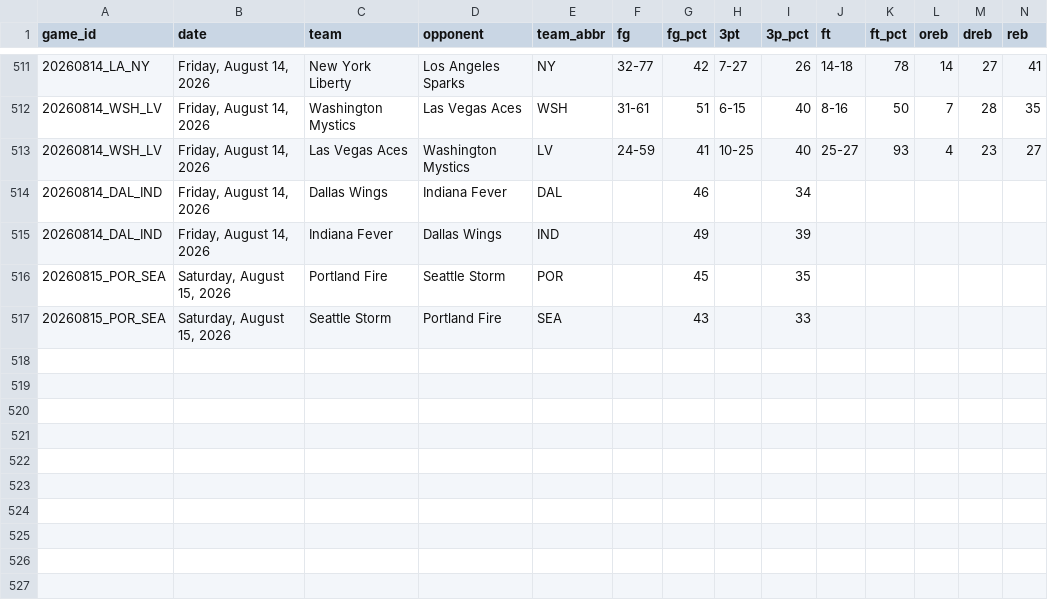
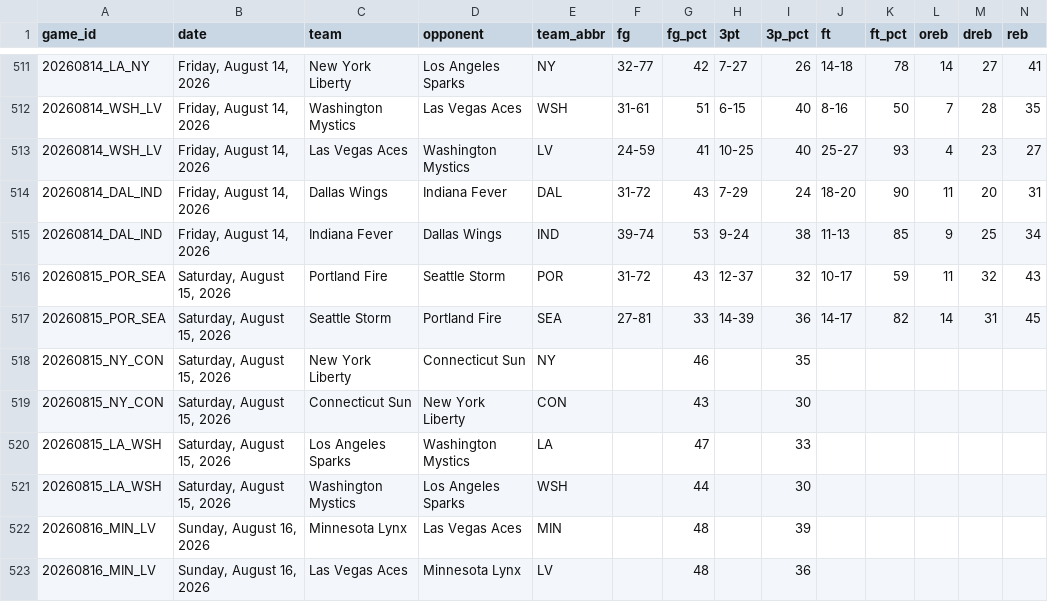
Before and after one commit to MikeOzomah/wnba-matchup-intelligence, a CSV file: data/full_wnba_team_stats.csv, drawn as a sheet; only a part is shown, gaps mark what is left out; removed rows and columns are numbered as before the commit, all else as after; rows hold the shown columns only; the diff names each change by its address in the sheet, - before the commit and + after, or states it on an @@ line.

```diff
--- a/data/full_wnba_team_stats.csv
+++ b/data/full_wnba_team_stats.csv
-row 514: 20260814_DAL_IND | Friday, August 14, 2026 | Dallas Wings | Indiana Fever | DAL |  | 46 |  | 34
-row 515: 20260814_DAL_IND | Friday, August 14, 2026 | Indiana Fever | Dallas Wings | IND |  | 49 |  | 39
-row 516: 20260815_POR_SEA | Saturday, August 15, 2026 | Portland Fire | Seattle Storm | POR |  | 45 |  | 35
-row 517: 20260815_POR_SEA | Saturday, August 15, 2026 | Seattle Storm | Portland Fire | SEA |  | 43 |  | 33
+row 514: 20260814_DAL_IND | Friday, August 14, 2026 | Dallas Wings | Indiana Fever | DAL | 31-72 | 43 | 7-29 | 24 | 18-20 | 90 | 11 | 20 | 31
+row 515: 20260814_DAL_IND | Friday, August 14, 2026 | Indiana Fever | Dallas Wings | IND | 39-74 | 53 | 9-24 | 38 | 11-13 | 85 | 9 | 25 | 34
+row 516: 20260815_POR_SEA | Saturday, August 15, 2026 | Portland Fire | Seattle Storm | POR | 31-72 | 43 | 12-37 | 32 | 10-17 | 59 | 11 | 32 | 43
+row 517: 20260815_POR_SEA | Saturday, August 15, 2026 | Seattle Storm | Portland Fire | SEA | 27-81 | 33 | 14-39 | 36 | 14-17 | 82 | 14 | 31 | 45
+row 518: 20260815_NY_CON | Saturday, August 15, 2026 | New York Liberty | Connecticut Sun | NY |  | 46 |  | 35
+row 519: 20260815_NY_CON | Saturday, August 15, 2026 | Connecticut Sun | New York Liberty | CON |  | 43 |  | 30
+row 520: 20260815_LA_WSH | Saturday, August 15, 2026 | Los Angeles Sparks | Washington Mystics | LA |  | 47 |  | 33
+row 521: 20260815_LA_WSH | Saturday, August 15, 2026 | Washington Mystics | Los Angeles Sparks | WSH |  | 44 |  | 30
+row 522: 20260816_MIN_LV | Sunday, August 16, 2026 | Minnesota Lynx | Las Vegas Aces | MIN |  | 48 |  | 39
+row 523: 20260816_MIN_LV | Sunday, August 16, 2026 | Las Vegas Aces | Minnesota Lynx | LV |  | 48 |  | 36
```
Also changed, not shown: outputs/advanced_wnba_metrics.csv, outputs/player_influence_profiles.csv, 2 other files.
